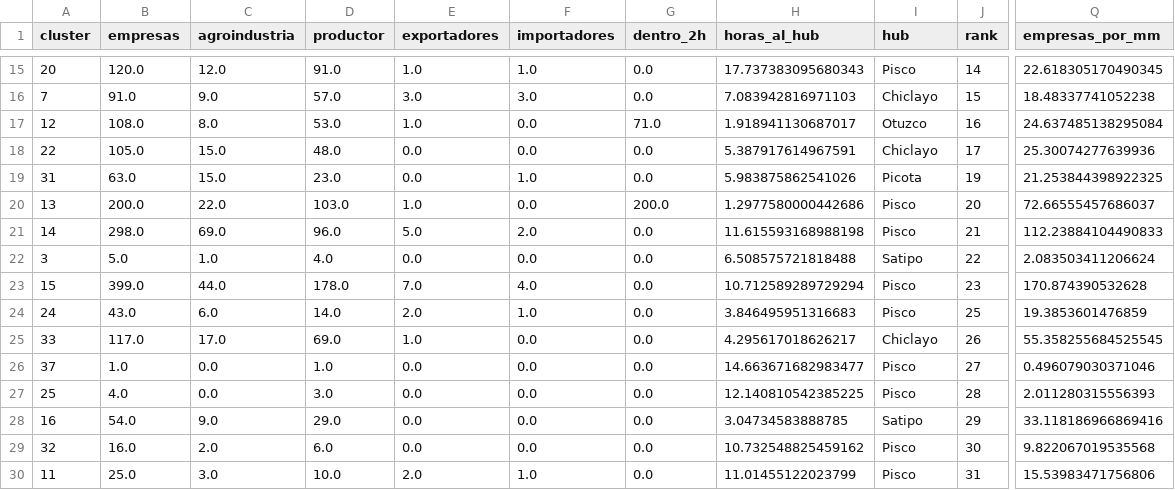
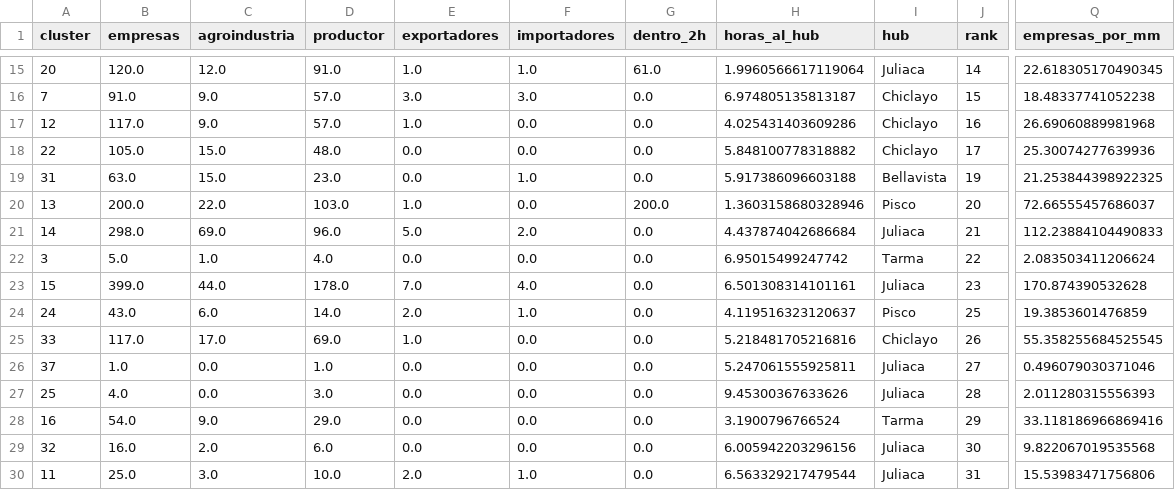
Before and after one commit to licgermancardenas-crypto/agrojuntos-plataforma, a CSV file: datos/acopio/acopio_territorio.csv, drawn as a sheet; only a part is shown, gaps mark what is left out; the diff covers the shown part only; the diff names each change by its address in the sheet, - before the commit and + after, or states it on an @@ line.

```diff
--- a/datos/acopio/acopio_territorio.csv
+++ b/datos/acopio/acopio_territorio.csv
-G15 (dentro_2h): 0.0
+G15 (dentro_2h): 61.0
-H15 (horas_al_hub): 17.737383095680343
+H15 (horas_al_hub): 1.9960566617119064
-I15 (hub): Pisco
+I15 (hub): Juliaca
-H16 (horas_al_hub): 7.083942816971103
+H16 (horas_al_hub): 6.974805135813187
-B17 (empresas): 108.0
+B17 (empresas): 117.0
-C17 (agroindustria): 8.0
+C17 (agroindustria): 9.0
-D17 (productor): 53.0
+D17 (productor): 57.0
-G17 (dentro_2h): 71.0
+G17 (dentro_2h): 0.0
-H17 (horas_al_hub): 1.918941130687017
+H17 (horas_al_hub): 4.025431403609286
-I17 (hub): Otuzco
+I17 (hub): Chiclayo
-Q17 (empresas_por_mm): 24.637485138295084
+Q17 (empresas_por_mm): 26.69060889981968
-H18 (horas_al_hub): 5.387917614967591
+H18 (horas_al_hub): 5.848100778318882
-H19 (horas_al_hub): 5.983875862541026
+H19 (horas_al_hub): 5.917386096603188
-I19 (hub): Picota
+I19 (hub): Bellavista
-H20 (horas_al_hub): 1.2977580000442686
+H20 (horas_al_hub): 1.3603158680328946
-H21 (horas_al_hub): 11.615593168988198
+H21 (horas_al_hub): 4.437874042686684
-I21 (hub): Pisco
+I21 (hub): Juliaca
-H22 (horas_al_hub): 6.508575721818488
+H22 (horas_al_hub): 6.95015499247742
-I22 (hub): Satipo
+I22 (hub): Tarma
-H23 (horas_al_hub): 10.712589289729294
+H23 (horas_al_hub): 6.501308314101161
-I23 (hub): Pisco
+I23 (hub): Juliaca
-H24 (horas_al_hub): 3.846495951316683
+H24 (horas_al_hub): 4.119516323120637
-H25 (horas_al_hub): 4.295617018626217
+H25 (horas_al_hub): 5.218481705216816
-H26 (horas_al_hub): 14.663671682983477
+H26 (horas_al_hub): 5.247061555925811
-I26:I27 (hub): Pisco
+I26:I27 (hub): Juliaca
-H27 (horas_al_hub): 12.140810542385225
+H27 (horas_al_hub): 9.45300367633626
-H28 (horas_al_hub): 3.04734583888785
+H28 (horas_al_hub): 3.1900796766524
-I28 (hub): Satipo
+I28 (hub): Tarma
-H29 (horas_al_hub): 10.732548825459162
+H29 (horas_al_hub): 6.005942203296156
-I29:I30 (hub): Pisco
+I29:I30 (hub): Juliaca
-H30 (horas_al_hub): 11.01455122023799
+H30 (horas_al_hub): 6.563329217479544
```
Also changed, not shown: 55 edited cells elsewhere in this file, datos/acopio/acopio_distrito.csv, datos/acopio/acopio_huerfanos.csv, 17 other files.
